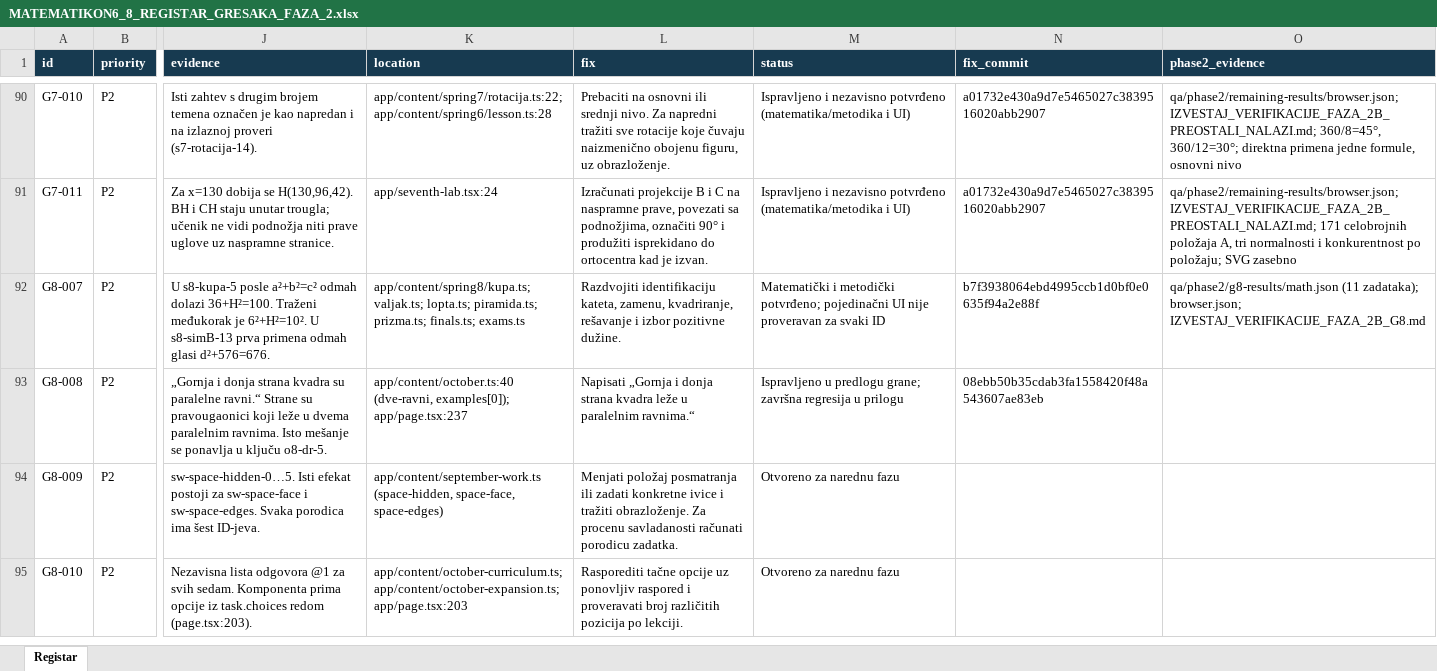
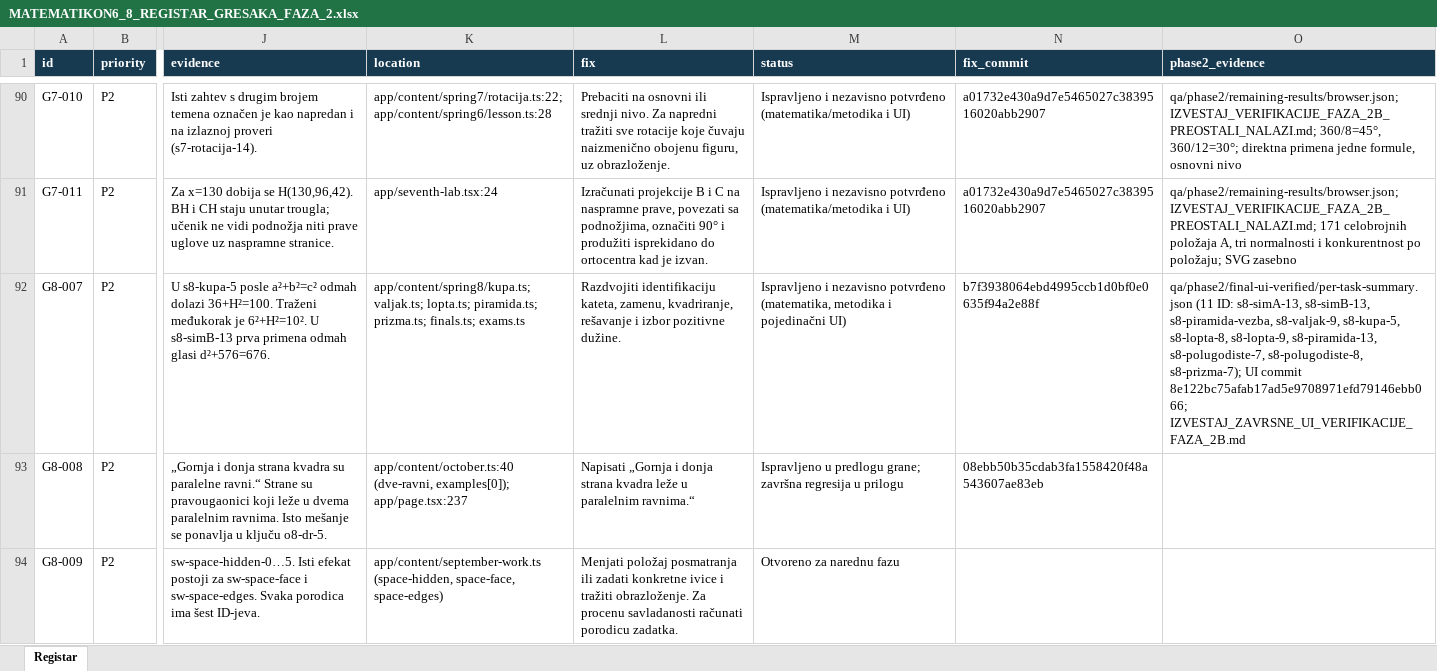
Before and after one commit to Milosprofessor/matematikon6-8, an Excel workbook: MATEMATIKON6_8_REGISTAR_GRESAKA_FAZA_2.xlsx, sheet Registar, drawn as a sheet; only a part is shown, gaps mark what is left out; the shorter side is filled out with more unchanged rows; values as stored, in another font and other column widths than the file's, no borders; the diff covers the shown part only; the diff names each change by its address in the sheet, - before the commit and + after, or states it on an @@ line.

Commit message:
Close 48 findings following individual UI evidence

```diff
--- a/MATEMATIKON6_8_REGISTAR_GRESAKA_FAZA_2.xlsx (sheet Registar)
+++ b/MATEMATIKON6_8_REGISTAR_GRESAKA_FAZA_2.xlsx (sheet Registar)
-M92 (status): Matematički i metodički potvrđeno; pojedinačni UI nije proveravan za svaki ID
+M92 (status): Ispravljeno i nezavisno potvrđeno (matematika, metodika i pojedinačni UI)
-O92 (phase2_evidence): qa/phase2/g8-results/math.json (11 zadataka); browser.json; IZVESTAJ_VERIFIKACIJE_FAZA_2B_G8.md
+O92 (phase2_evidence): qa/phase2/final-ui-verified/per-task-summary.json (11 ID: s8-simA-13, s8-simB-13, s8-piramida-vezba, s8-valjak-9, s8-kupa-5, s8-lopta-8, s8-lopta-9, s8-piramida-13, s8-polugodiste-7, s8-polugodiste-8, s8-prizma-7); UI commit 8e122bc75afab17ad5e9708971efd79146ebb066; IZVESTAJ_ZAVRSNE_UI_VERIFIKACIJE_FAZA_2B.md
```
Also changed, not shown: 100 edited cells elsewhere in this sheet, 2 other files.
